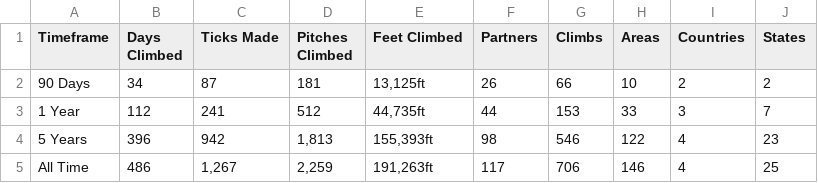
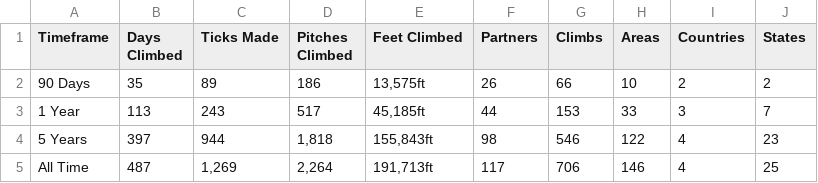
Before and after one commit to achiquit/websitejazzhands, a CSV file: climbing/data/all-time-stats.csv, drawn as a sheet.

```diff
--- a/climbing/data/all-time-stats.csv
+++ b/climbing/data/all-time-stats.csv
@@ -1,5 +1,5 @@
 Timeframe,"Days Climbed","Ticks Made","Pitches Climbed","Feet Climbed",Partners,Climbs,Areas,Countries,States
-"90 Days",34,87,181,"13,125ft",26,66,10,2,2
-"1 Year",112,241,512,"44,735ft",44,153,33,3,7
-"5 Years",396,942,"1,813","155,393ft",98,546,122,4,23
-"All Time",486,"1,267","2,259","191,263ft",117,706,146,4,25
+"90 Days",35,89,186,"13,575ft",26,66,10,2,2
+"1 Year",113,243,517,"45,185ft",44,153,33,3,7
+"5 Years",397,944,"1,818","155,843ft",98,546,122,4,23
+"All Time",487,"1,269","2,264","191,713ft",117,706,146,4,25
```
Also changed, not shown: climbing/data/all-ticks.csv, climbing/data/partner-leaderboard.csv, 9 other files.
